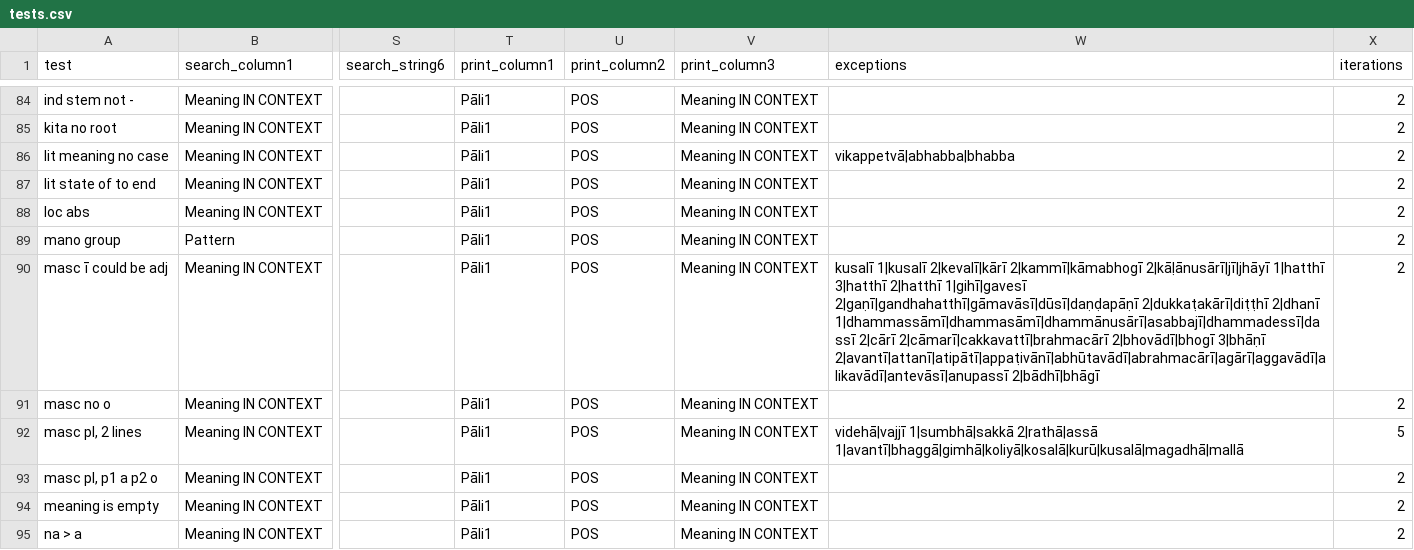
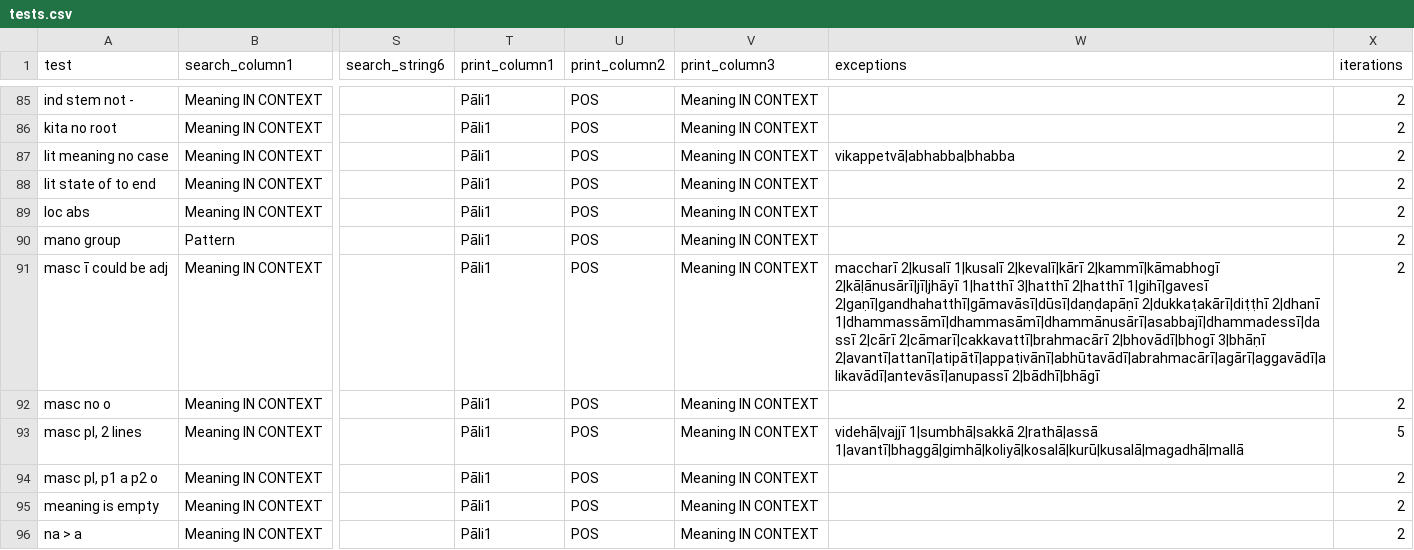
Before and after one commit to digitalpalidictionary/data-tests, a CSV file: tests.csv, drawn as a sheet; only a part is shown, gaps mark what is left out; addresses are those after the commit; the diff covers the shown part only; the diff names each change by its address in the sheet, - before the commit and + after, or states it on an @@ line.

```diff
--- a/tests.csv
+++ b/tests.csv
-W91 (exceptions): kusalī 1|kusalī 2|kevalī|kārī…
+W91 (exceptions): maccharī 2|kusalī 1|kusalī 2|kevalī|kārī…
```
Also changed, not shown: 3 added rows and 6 edited cells elsewhere in this file.
